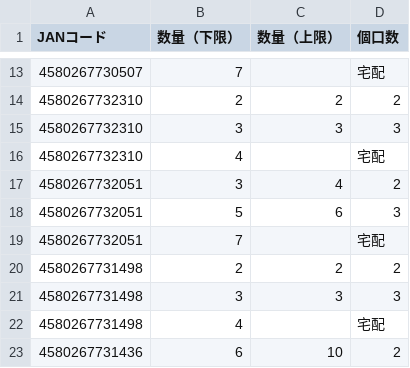
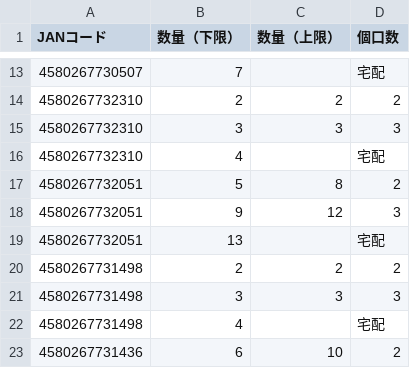
Before and after one commit to kaburera0214-lab/hanyo-converter, a CSV file: koguchimaster.csv, drawn as a sheet; only a part is shown, gaps mark what is left out.

Commit message:
Update koguchimaster.csv via app

```diff
--- a/koguchimaster.csv
+++ b/koguchimaster.csv
@@ -16,5 +16,5 @@ JANコード,数量（下限）,数量（上限）,個口数
 4580267732310,4,,宅配
-4580267732051,3,4,2
-4580267732051,5,6,3
-4580267732051,7,,宅配
+4580267732051,5,8,2
+4580267732051,9,12,3
+4580267732051,13,,宅配
 4580267731498,2,2,2
```
